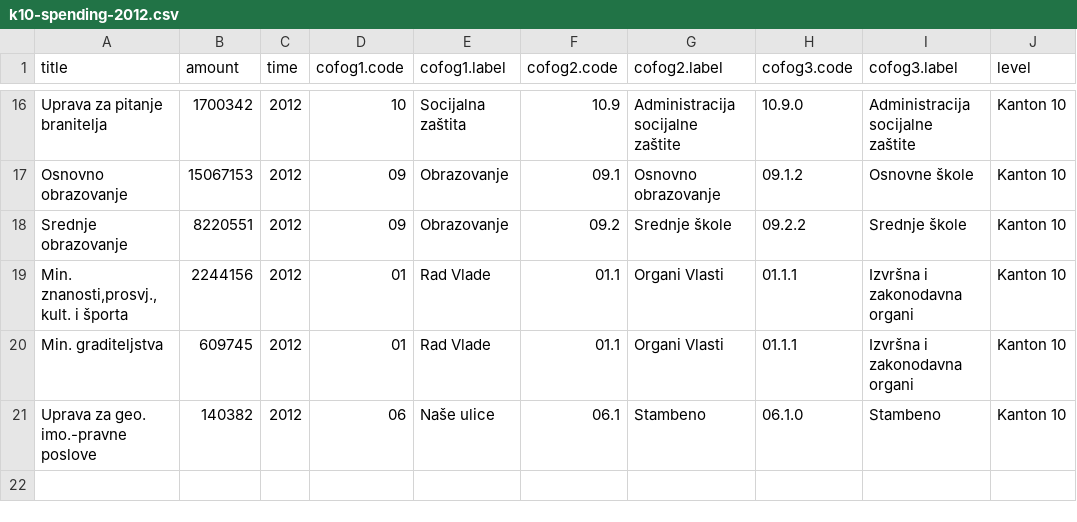
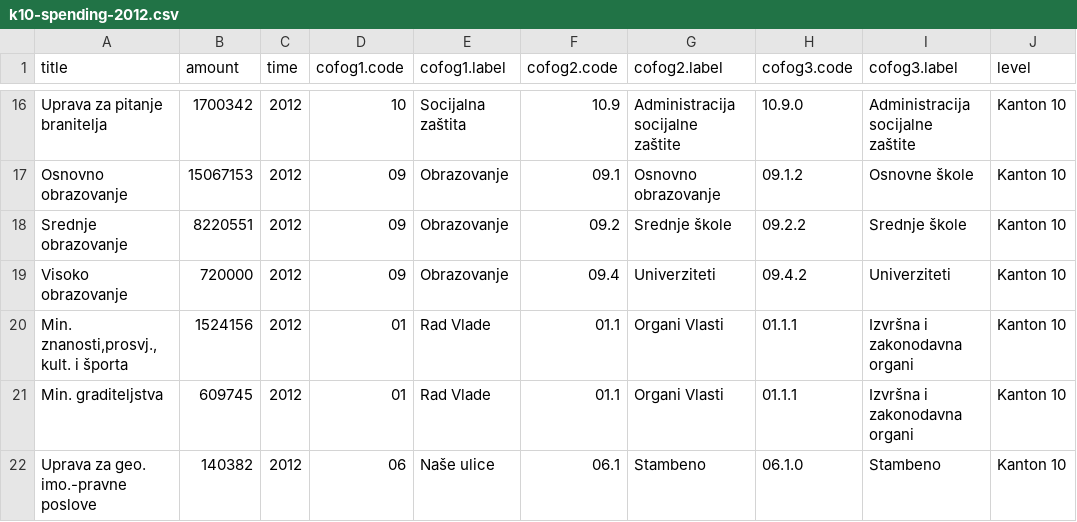
Before and after one commit to trickvi/bosnia-spending, a CSV file: data/k10-spending-2012.csv, drawn as a sheet; only a part is shown, gaps mark what is left out.

```diff
--- a/data/k10-spending-2012.csv
+++ b/data/k10-spending-2012.csv
@@ -18,3 +18,4 @@ Osnovno obrazovanje,15067153,2012,09,Obrazovanje,09.1,Osnovno obrazovanje,09.1.2
 Srednje obrazovanje ,8220551,2012,09,Obrazovanje,09.2,Srednje škole,09.2.2,Srednje škole,Kanton 10
-"Min. znanosti,prosvj., kult. i športa",2244156,2012,01,Rad Vlade,01.1,Organi Vlasti,01.1.1,Izvršna i zakonodavna organi ,Kanton 10
+Visoko obrazovanje,720000,2012,09,Obrazovanje,09.4,Univerziteti,09.4.2,Univerziteti,Kanton 10
+"Min. znanosti,prosvj., kult. i športa",1524156,2012,01,Rad Vlade,01.1,Organi Vlasti,01.1.1,Izvršna i zakonodavna organi ,Kanton 10
 Min. graditeljstva,609745,2012,01,Rad Vlade,01.1,Organi Vlasti,01.1.1,Izvršna i zakonodavna organi ,Kanton 10
```
Also changed, not shown: data/bpk-spending-2012.csv, data/ks-spending-2012.csv, 8 other files.
